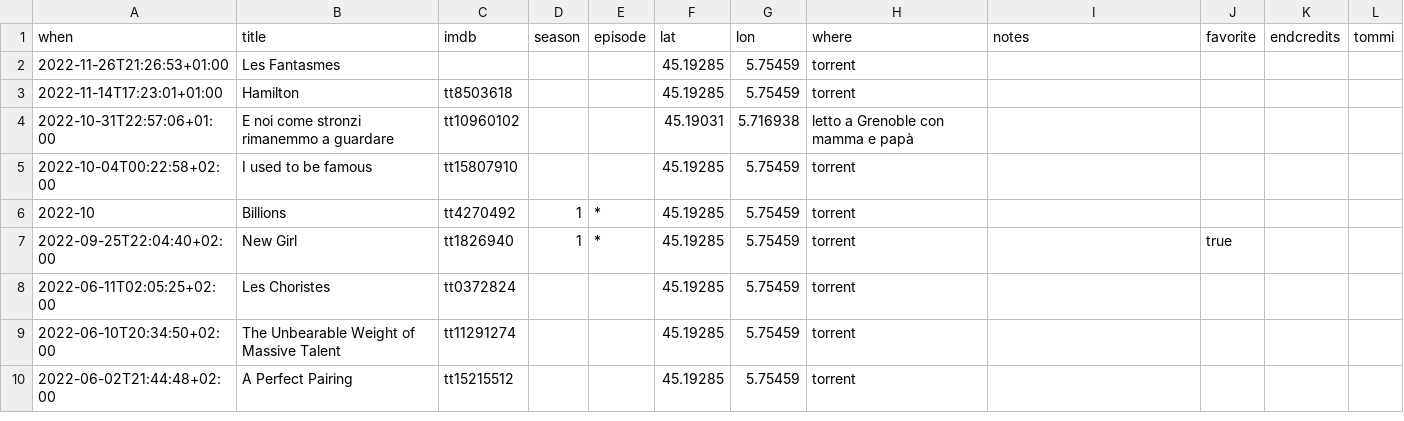
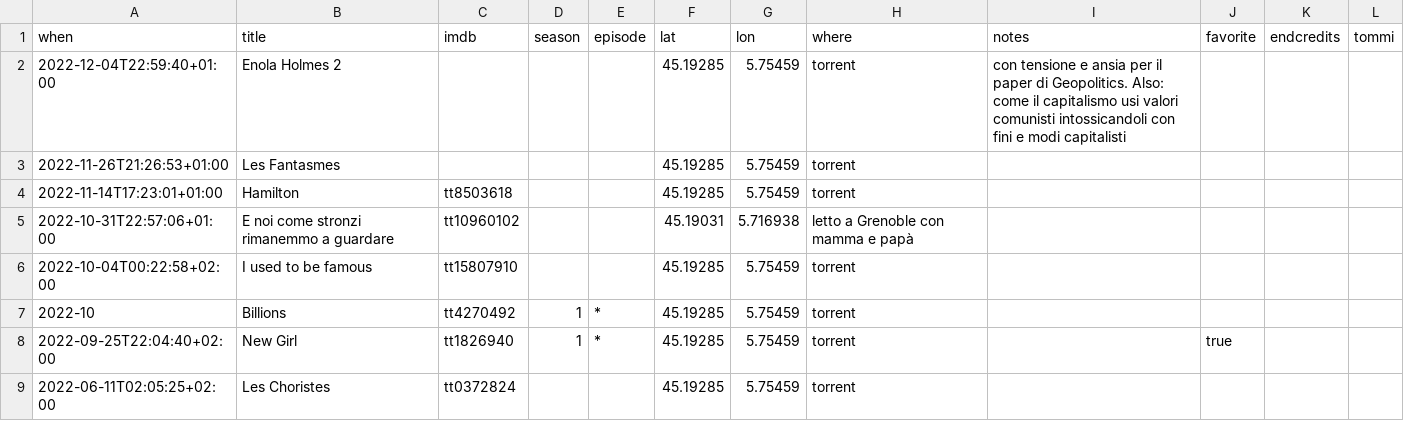
Before and after one commit to xplosionmind/tommi.space, a CSV file: data/watchlog.csv, drawn as a sheet; only a part is shown; the shorter side is filled out with more unchanged rows.

```diff
--- a/data/watchlog.csv
+++ b/data/watchlog.csv
@@ -1,2 +1,3 @@
 when,title,imdb,season,episode,lat,lon,where,notes,favorite,endcredits,tommi
+2022-12-04T22:59:40+01:00,Enola Holmes 2,,,,45.19285,5.75459,torrent,con tensione e ansia per il paper di Geopolitics. Also: come il capitalismo usi valori comunisti intossicandoli con fini e modi capitalisti,,,
 2022-11-26T21:26:53+01:00,Les Fantasmes,,,,45.19285,5.75459,torrent,,,,
```
Also changed, not shown: data/quotes.csv.
